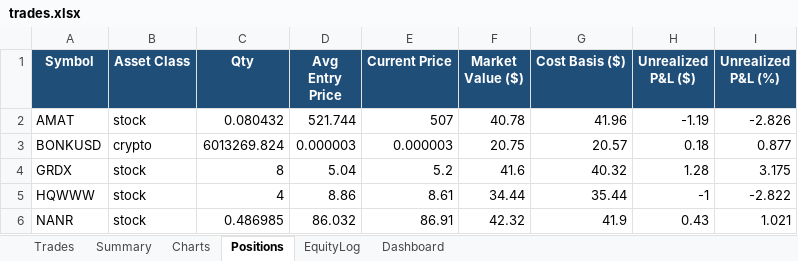
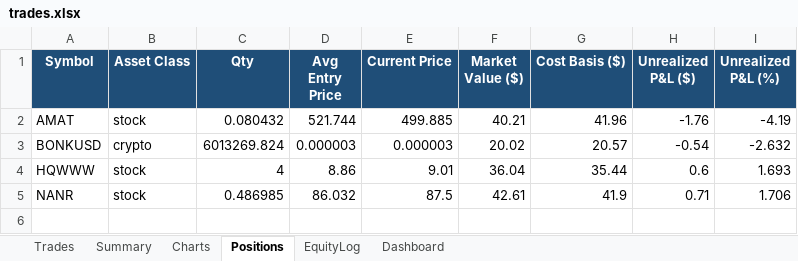
Before and after one commit to gal-ops/lpaca-trading-bo, an Excel workbook: trades.xlsx, sheet Positions, drawn as a sheet; values as stored, in another font and other column widths than the file's, no borders; conditional formats not drawn; removed rows and columns are numbered as before the commit, all else as after; the diff names each change by its address in the sheet, - before the commit and + after, or states it on an @@ line.

```diff
--- a/trades.xlsx (sheet Positions)
+++ b/trades.xlsx (sheet Positions)
-E2 (Current Price): 507
+E2 (Current Price): 499.885
-F2 (Market Value ($)): 40.78
+F2 (Market Value ($)): 40.21
-H2 (Unrealized P&L ($)): -1.19
+H2 (Unrealized P&L ($)): -1.76
-I2 (Unrealized P&L (%)): -2.826
+I2 (Unrealized P&L (%)): -4.19
-F3 (Market Value ($)): 20.75
+F3 (Market Value ($)): 20.02
-H3 (Unrealized P&L ($)): 0.18
+H3 (Unrealized P&L ($)): -0.54
-I3 (Unrealized P&L (%)): 0.877
+I3 (Unrealized P&L (%)): -2.632
-row 4: GRDX | stock | 8 | 5.04 | 5.2 | 41.6 | 40.32 | 1.28 | 3.175
-E4 (Current Price): 8.61
+E4 (Current Price): 9.01
-F4 (Market Value ($)): 34.44
+F4 (Market Value ($)): 36.04
-H4 (Unrealized P&L ($)): -1
+H4 (Unrealized P&L ($)): 0.6
-I4 (Unrealized P&L (%)): -2.822
+I4 (Unrealized P&L (%)): 1.693
-E5 (Current Price): 86.91
+E5 (Current Price): 87.5
-F5 (Market Value ($)): 42.32
+F5 (Market Value ($)): 42.61
-H5 (Unrealized P&L ($)): 0.43
+H5 (Unrealized P&L ($)): 0.71
-I5 (Unrealized P&L (%)): 1.021
+I5 (Unrealized P&L (%)): 1.706
```
Also changed, not shown: sheet Trades, sheet EquityLog, sheet Charts.
